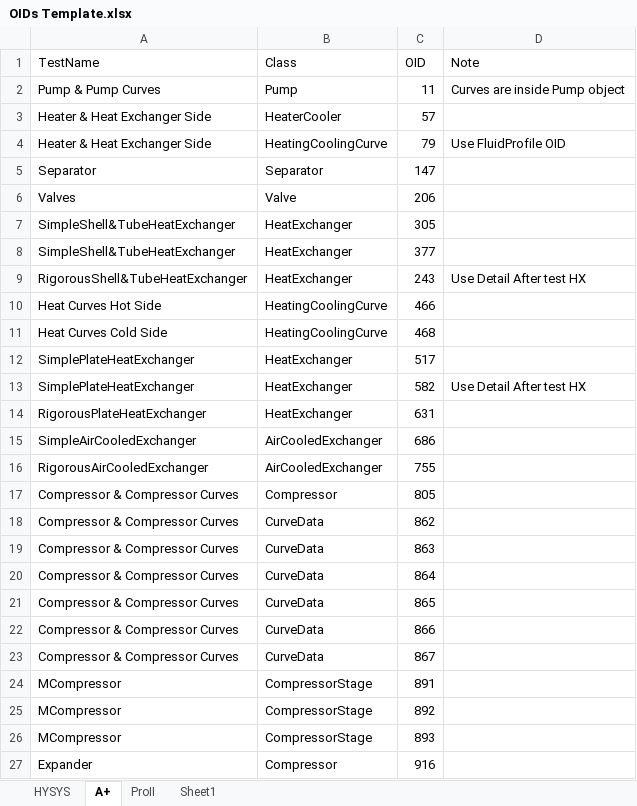
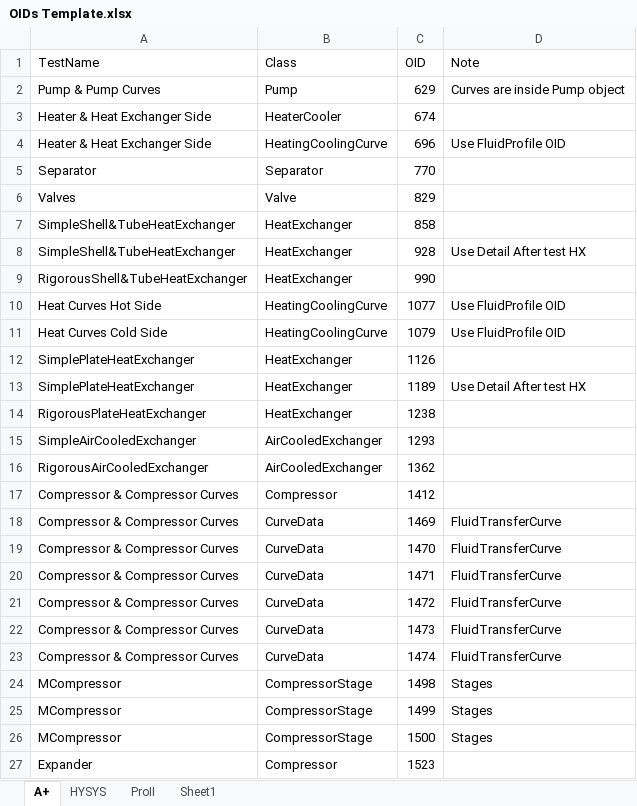
Before and after one commit to juanmgg-at/datatransfer-ProII, an Excel workbook: OIDs Template.xlsx, sheet A+, drawn as a sheet; only a part is shown; values as stored, in another font and other column widths than the file's, no borders; removed rows and columns are numbered as before the commit, all else as after; the diff covers the shown part only; the diff names each change by its address in the sheet, - before the commit and + after, or states it on an @@ line.

```diff
--- a/OIDs Template.xlsx (sheet A+)
+++ b/OIDs Template.xlsx (sheet A+)
@@ sheet tab order changed: A+ | HYSYS | ProII | Sheet1 @@
-C2 (OID): 11
+C2 (OID): 629
-C3 (OID): 57
+C3 (OID): 674
-C4 (OID): 79
+C4 (OID): 696
-C5 (OID): 147
+C5 (OID): 770
-C6 (OID): 206
+C6 (OID): 829
-C7 (OID): 305
+C7 (OID): 858
-row 8: SimpleShell&TubeHeatExchanger | HeatExchanger | 377
-A8 (TestName): RigorousShell&TubeHeatExchanger
+A8 (TestName): SimpleShell&TubeHeatExchanger
-C8 (OID): 243
+C8 (OID): 928
-row 10: Heat Curves Hot Side | HeatingCoolingCurve | 466
-row 11: Heat Curves Cold Side | HeatingCoolingCurve | 468
+row 9: RigorousShell&TubeHeatExchanger | HeatExchanger | 990
+row 10: Heat Curves Hot Side | HeatingCoolingCurve | 1077 | Use FluidProfile OID
+row 11: Heat Curves Cold Side | HeatingCoolingCurve | 1079 | Use FluidProfile OID
-C12 (OID): 517
+C12 (OID): 1126
-C13 (OID): 582
+C13 (OID): 1189
-C14 (OID): 631
+C14 (OID): 1238
-C15 (OID): 686
+C15 (OID): 1293
-C16 (OID): 755
+C16 (OID): 1362
-C17 (OID): 805
+C17 (OID): 1412
-C18 (OID): 862
+C18 (OID): 1469
-D18:D23 (Note): (empty)
+D18:D23 (Note): FluidTransferCurve
-C19 (OID): 863
+C19 (OID): 1470
-C20 (OID): 864
+C20 (OID): 1471
-C21 (OID): 865
+C21 (OID): 1472
-C22 (OID): 866
+C22 (OID): 1473
-C23 (OID): 867
+C23 (OID): 1474
-C24 (OID): 891
+C24 (OID): 1498
-D24:D26 (Note): (empty)
+D24:D26 (Note): Stages
-C25 (OID): 892
+C25 (OID): 1499
-C26 (OID): 893
+C26 (OID): 1500
-C27 (OID): 916
+C27 (OID): 1523
```
Also changed, not shown: 1 added row, 1 removed row and 19 edited cells elsewhere in this sheet, sheet HYSYS, DataExtraction1/baseline-hysys.xlsx, DataExtraction1/baseline.xlsx, 26 other files.
